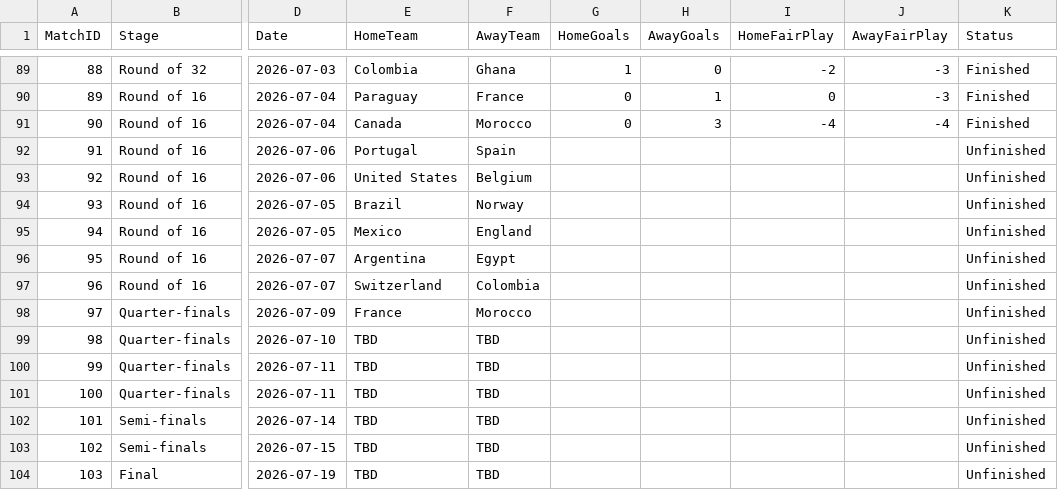
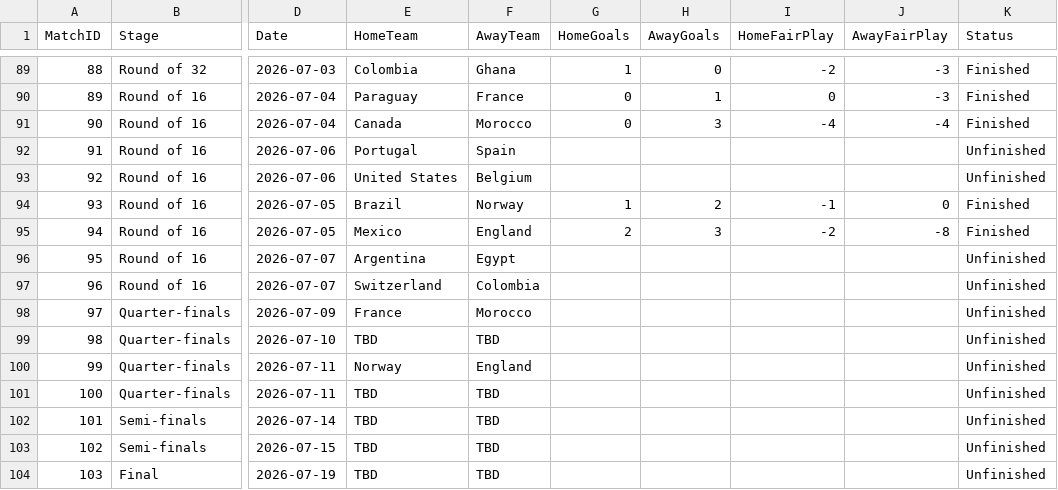
Before and after one commit to matthewtwilson/world_cup_simulator, a CSV file: schedule_2026.csv, drawn as a sheet; only a part is shown, gaps mark what is left out; the diff names each change by its address in the sheet, - before the commit and + after, or states it on an @@ line.

Commit message:
Add two more Round of 16 games completed

```diff
--- a/schedule_2026.csv
+++ b/schedule_2026.csv
-G94 (HomeGoals): (empty)
+G94 (HomeGoals): 1
-H94 (AwayGoals): (empty)
+H94 (AwayGoals): 2
-I94 (HomeFairPlay): (empty)
+I94 (HomeFairPlay): -1
-J94 (AwayFairPlay): (empty)
+J94 (AwayFairPlay): 0
-K94:K95 (Status): Unfinished
+K94:K95 (Status): Finished
-G95 (HomeGoals): (empty)
+G95 (HomeGoals): 2
-H95 (AwayGoals): (empty)
+H95 (AwayGoals): 3
-I95 (HomeFairPlay): (empty)
+I95 (HomeFairPlay): -2
-J95 (AwayFairPlay): (empty)
+J95 (AwayFairPlay): -8
-E100 (HomeTeam): TBD
+E100 (HomeTeam): Norway
-F100 (AwayTeam): TBD
+F100 (AwayTeam): England
```
